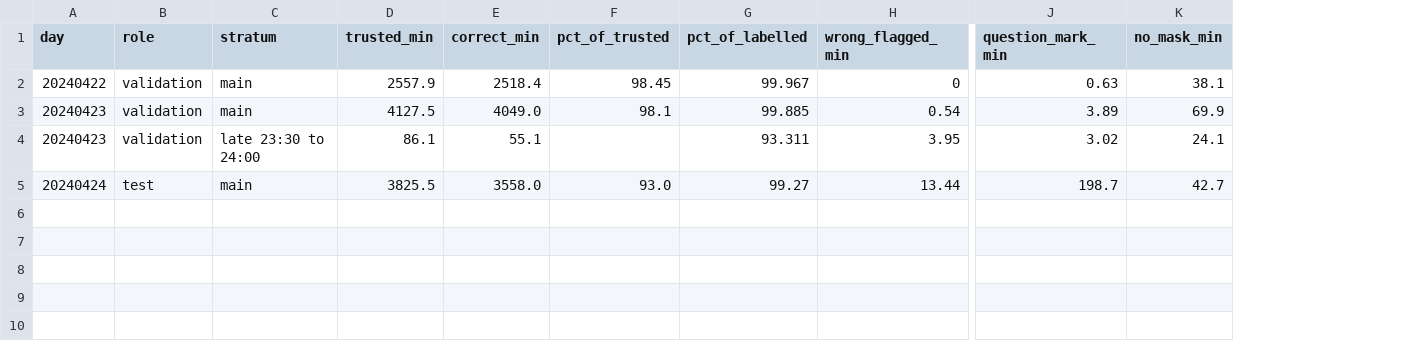
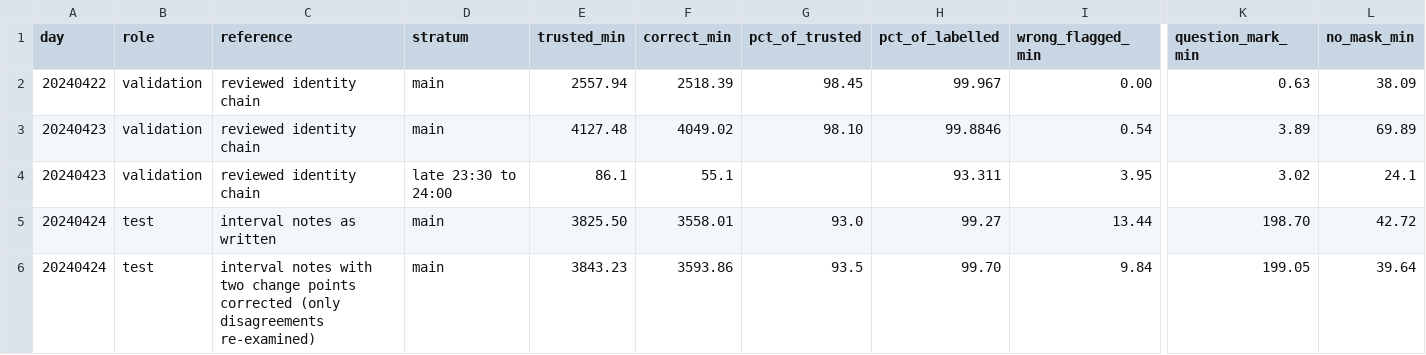
Before and after one commit to Sonam525/Re-id-for-tracking, a CSV file: results/identity_by_day.csv, drawn as a sheet; only a part is shown, gaps mark what is left out; addresses are those after the commit; rows hold the shown columns only; the diff names each change by its address in the sheet, - before the commit and + after, or states it on an @@ line.

Commit message:
Present the re-ID safety net as in the paper: new title, overview figure, results by validation and test days, what makes it work

```diff
--- a/results/identity_by_day.csv
+++ b/results/identity_by_day.csv
+column C (reference), rows 2-5: reviewed identity chain | reviewed identity chain | reviewed identity chain | interval notes as written
-E2 (trusted_min): 2557.9
+E2 (trusted_min): 2557.94
-F2 (correct_min): 2518.4
+F2 (correct_min): 2518.39
-I2 (wrong_flagged_min): 0
+I2 (wrong_flagged_min): 0.00
-L2 (no_mask_min): 38.1
+L2 (no_mask_min): 38.09
-E3 (trusted_min): 4127.5
+E3 (trusted_min): 4127.48
-F3 (correct_min): 4049.0
+F3 (correct_min): 4049.02
-G3 (pct_of_trusted): 98.1
+G3 (pct_of_trusted): 98.10
-H3 (pct_of_labelled): 99.885
+H3 (pct_of_labelled): 99.8846
-L3 (no_mask_min): 69.9
+L3 (no_mask_min): 69.89
-E5 (trusted_min): 3825.5
+E5 (trusted_min): 3825.50
-F5 (correct_min): 3558.0
+F5 (correct_min): 3558.01
-K5 (question_mark_min): 198.7
+K5 (question_mark_min): 198.70
-L5 (no_mask_min): 42.7
+L5 (no_mask_min): 42.72
+row 6: 20240424 | test | interval notes with two change points corrected (only disagreements re-examined) | main | 3843.23 | 3593.86 | 93.5 | 99.70 | 9.84 | 199.05 | 39.64
```
Also changed, not shown: results/backbone.csv, results/night_gaps.csv, 9 other files.
